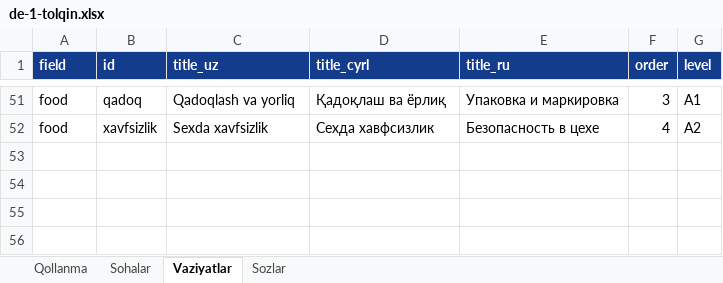
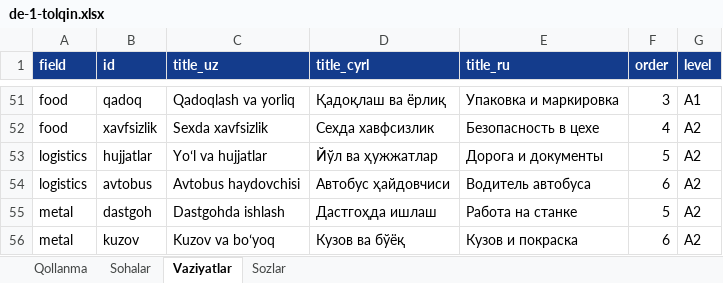
Before and after one commit to Jahon-gir/Qaldirgoch, an Excel workbook: docs/content/de-1-tolqin.xlsx, sheet Vaziyatlar, drawn as a sheet; only a part is shown, gaps mark what is left out; values as stored, in another font and other column widths than the file's, no borders; the diff names each change by its address in the sheet, - before the commit and + after, or states it on an @@ line.

```diff
--- a/docs/content/de-1-tolqin.xlsx (sheet Vaziyatlar)
+++ b/docs/content/de-1-tolqin.xlsx (sheet Vaziyatlar)
+row 53: logistics | hujjatlar | Yoʻl va hujjatlar | Йўл ва ҳужжатлар | Дорога и документы | 5 | A2
+row 54: logistics | avtobus | Avtobus haydovchisi | Автобус ҳайдовчиси | Водитель автобуса | 6 | A2
+row 55: metal | dastgoh | Dastgohda ishlash | Дастгоҳда ишлаш | Работа на станке | 5 | A2
+row 56: metal | kuzov | Kuzov va boʻyoq | Кузов ва бўёқ | Кузов и покраска | 6 | A2
```
Also changed, not shown: sheet Sozlar, 4 other files.
